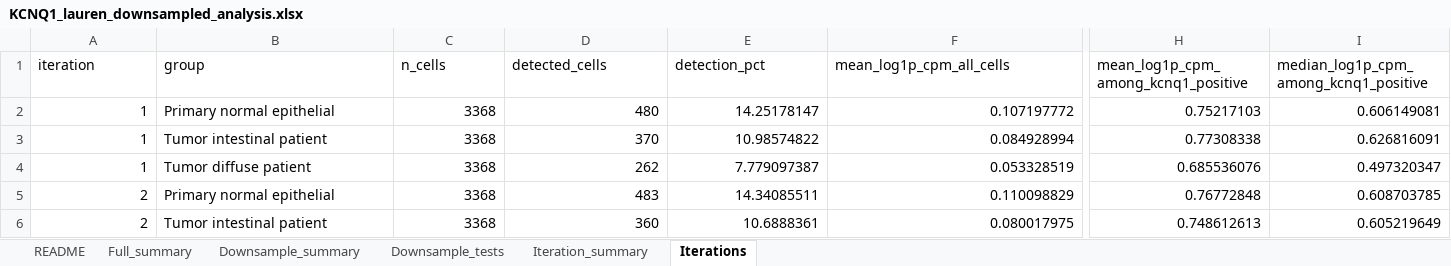
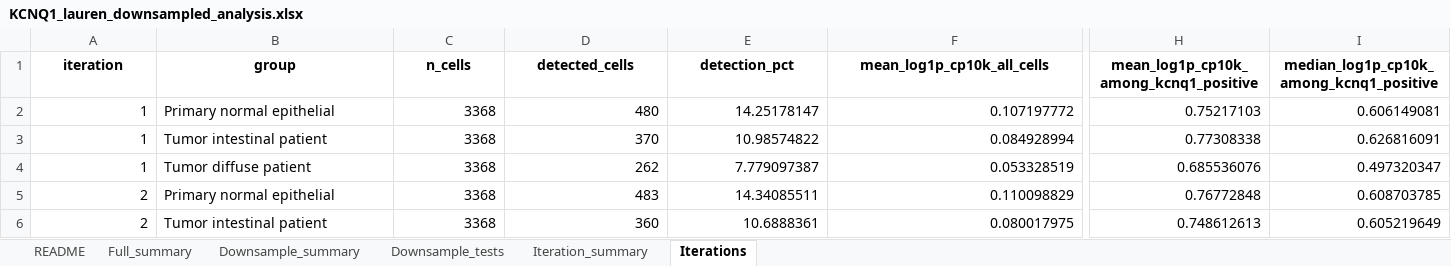
Before and after one commit to ym22000/validation_gastric-kcnq1-gse183904, an Excel workbook: outputs/final/kcnq1_lauren_downsampled/KCNQ1_lauren_downsampled_analysis.xlsx, sheet Iterations, drawn as a sheet; only a part is shown, gaps mark what is left out; values as stored, in another font and other column widths than the file's, no borders; the diff covers the shown part only; the diff names each change by its address in the sheet, - before the commit and + after, or states it on an @@ line.

```diff
--- a/outputs/final/kcnq1_lauren_downsampled/KCNQ1_lauren_downsampled_analysis.xlsx (sheet Iterations)
+++ b/outputs/final/kcnq1_lauren_downsampled/KCNQ1_lauren_downsampled_analysis.xlsx (sheet Iterations)
@@ A1:I1 bold: off → on, alignment: left → center @@
-F1: mean_log1p_cpm_all_cells
+F1: mean_log1p_cp10k_all_cells
-H1: mean_log1p_cpm_among_kcnq1_positive
+H1: mean_log1p_cp10k_among_kcnq1_positive
-I1: median_log1p_cpm_among_kcnq1_positive
+I1: median_log1p_cp10k_among_kcnq1_positive
```
Also changed, not shown: cell formats elsewhere in this sheet, sheet Downsample_summary, sheet Full_summary, sheet Iteration_summary, sheet Downsample_tests, sheet README, outputs/final/kcnq1_primary_normal_vs_tumor/KCNQ1_primary_normal_vs_tumor_comparison.xlsx, 22 other files.
